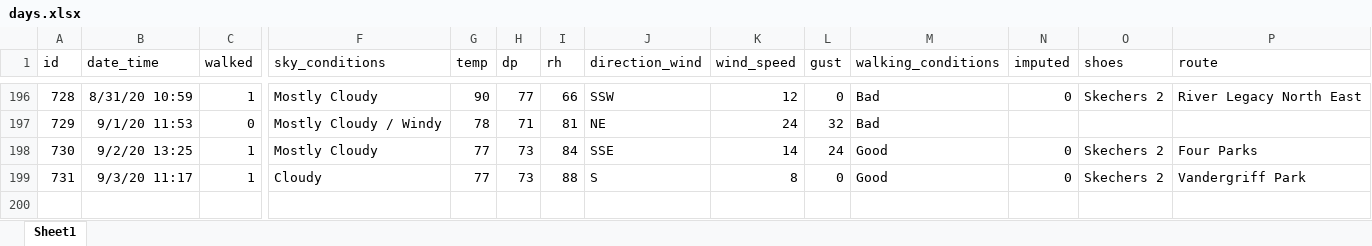
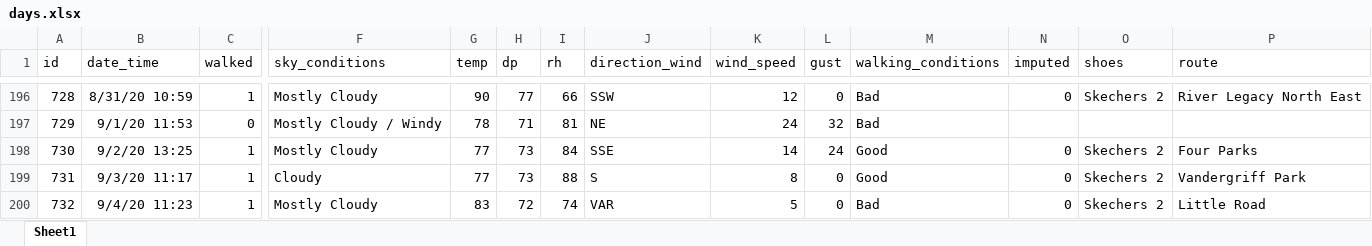
Before and after one commit to gitHubSlinkman/MyWalks, an Excel workbook: data/days.xlsx, sheet Sheet1, drawn as a sheet; only a part is shown, gaps mark what is left out; values as stored, in another font and other column widths than the file's, no borders; rows hold the shown columns only; the diff names each change by its address in the sheet, - before the commit and + after, or states it on an @@ line.

Commit message:
2020-09-04 16:26
1. Debugging 20_last_7_days.Rmd
2. Added walk to days.xlsx
3. Debugging functions/plot_frequency_bar_charts.R
4. Debugging_functions/tabulate_walks.R

```diff
--- a/data/days.xlsx (sheet Sheet1)
+++ b/data/days.xlsx (sheet Sheet1)
+row 200: 732 | 9/4/20 11:23 | 1 | Mostly Cloudy | 83 | 72 | 74 | VAR | 5 | 0 | Bad | 0 | Skechers 2 | Little Road
```
Also changed, not shown: 3 other files.
